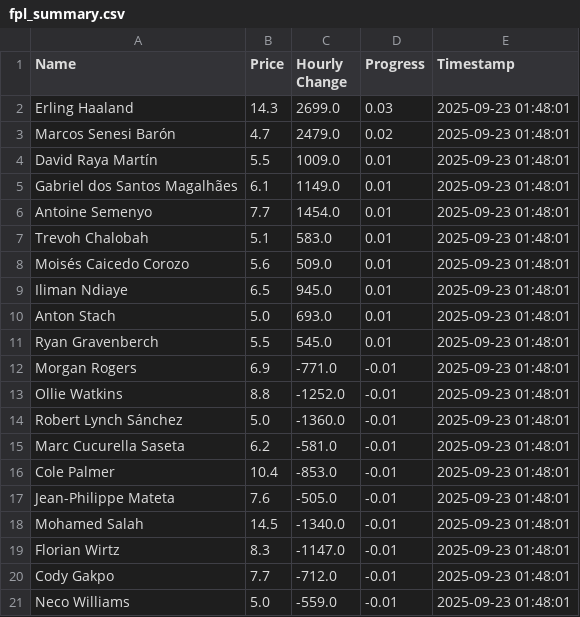
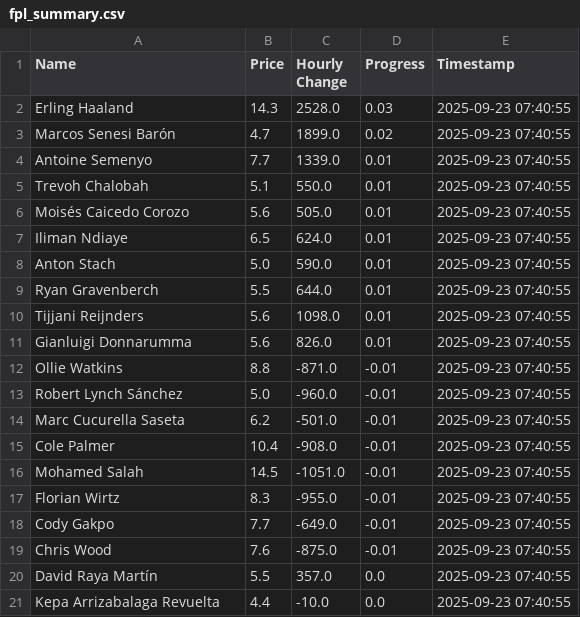
Before and after one commit to muhtasim-maleque/fpl-price-changes, a CSV file: fpl_summary.csv, drawn as a sheet.

```diff
--- a/fpl_summary.csv
+++ b/fpl_summary.csv
@@ -1,21 +1,21 @@
 Name,Price,Hourly Change,Progress,Timestamp
-Erling Haaland,14.3,2699.0,0.03,2025-09-23 01:48:01
-Marcos Senesi Barón,4.7,2479.0,0.02,2025-09-23 01:48:01
-David Raya Martín,5.5,1009.0,0.01,2025-09-23 01:48:01
-Gabriel dos Santos Magalhães,6.1,1149.0,0.01,2025-09-23 01:48:01
-Antoine Semenyo,7.7,1454.0,0.01,2025-09-23 01:48:01
-Trevoh Chalobah,5.1,583.0,0.01,2025-09-23 01:48:01
-Moisés Caicedo Corozo,5.6,509.0,0.01,2025-09-23 01:48:01
-Iliman Ndiaye,6.5,945.0,0.01,2025-09-23 01:48:01
-Anton Stach,5.0,693.0,0.01,2025-09-23 01:48:01
-Ryan Gravenberch,5.5,545.0,0.01,2025-09-23 01:48:01
-Morgan Rogers,6.9,-771.0,-0.01,2025-09-23 01:48:01
-Ollie Watkins,8.8,-1252.0,-0.01,2025-09-23 01:48:01
-Robert Lynch Sánchez,5.0,-1360.0,-0.01,2025-09-23 01:48:01
-Marc Cucurella Saseta,6.2,-581.0,-0.01,2025-09-23 01:48:01
-Cole Palmer,10.4,-853.0,-0.01,2025-09-23 01:48:01
-Jean-Philippe Mateta,7.6,-505.0,-0.01,2025-09-23 01:48:01
-Mohamed Salah,14.5,-1340.0,-0.01,2025-09-23 01:48:01
-Florian Wirtz,8.3,-1147.0,-0.01,2025-09-23 01:48:01
-Cody Gakpo,7.7,-712.0,-0.01,2025-09-23 01:48:01
-Neco Williams,5.0,-559.0,-0.01,2025-09-23 01:48:01
+Erling Haaland,14.3,2528.0,0.03,2025-09-23 07:40:55
+Marcos Senesi Barón,4.7,1899.0,0.02,2025-09-23 07:40:55
+Antoine Semenyo,7.7,1339.0,0.01,2025-09-23 07:40:55
+Trevoh Chalobah,5.1,550.0,0.01,2025-09-23 07:40:55
+Moisés Caicedo Corozo,5.6,505.0,0.01,2025-09-23 07:40:55
+Iliman Ndiaye,6.5,624.0,0.01,2025-09-23 07:40:55
+Anton Stach,5.0,590.0,0.01,2025-09-23 07:40:55
+Ryan Gravenberch,5.5,644.0,0.01,2025-09-23 07:40:55
+Tijjani Reijnders,5.6,1098.0,0.01,2025-09-23 07:40:55
+Gianluigi Donnarumma,5.6,826.0,0.01,2025-09-23 07:40:55
+Ollie Watkins,8.8,-871.0,-0.01,2025-09-23 07:40:55
+Robert Lynch Sánchez,5.0,-960.0,-0.01,2025-09-23 07:40:55
+Marc Cucurella Saseta,6.2,-501.0,-0.01,2025-09-23 07:40:55
+Cole Palmer,10.4,-908.0,-0.01,2025-09-23 07:40:55
+Mohamed Salah,14.5,-1051.0,-0.01,2025-09-23 07:40:55
+Florian Wirtz,8.3,-955.0,-0.01,2025-09-23 07:40:55
+Cody Gakpo,7.7,-649.0,-0.01,2025-09-23 07:40:55
+Chris Wood,7.6,-875.0,-0.01,2025-09-23 07:40:55
+David Raya Martín,5.5,357.0,0.0,2025-09-23 07:40:55
+Kepa Arrizabalaga Revuelta,4.4,-10.0,0.0,2025-09-23 07:40:55
```
Also changed, not shown: fpl_predictions_log.csv.
